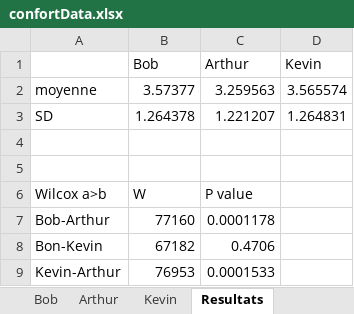
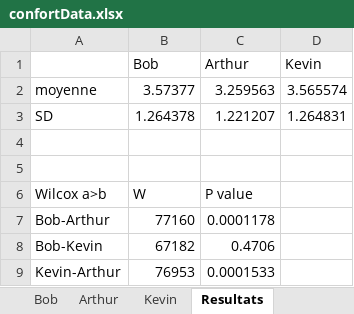
Before and after one commit to Olydia/Discolog, an Excel workbook: ToM/compVsMimic_Etude/EtudeFinale/Resultats/confortData.xlsx, sheet Resultats, drawn as a sheet; values as stored, in another font and other column widths than the file's, no borders; the diff names each change by its address in the sheet, - before the commit and + after, or states it on an @@ line.

Commit message:
pas de graphe

```diff
--- a/ToM/compVsMimic_Etude/EtudeFinale/Resultats/confortData.xlsx (sheet Resultats)
+++ b/ToM/compVsMimic_Etude/EtudeFinale/Resultats/confortData.xlsx (sheet Resultats)
-A8: Bon-Kevin
+A8: Bob-Kevin
```
